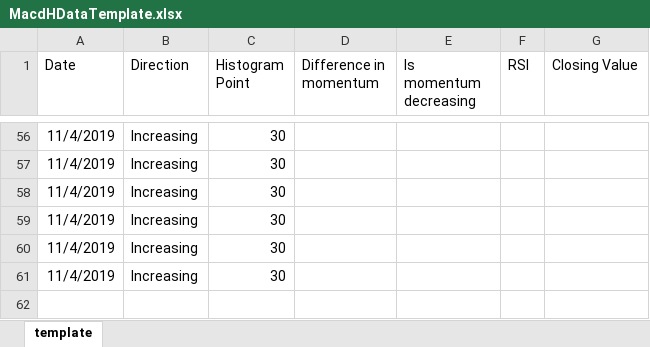
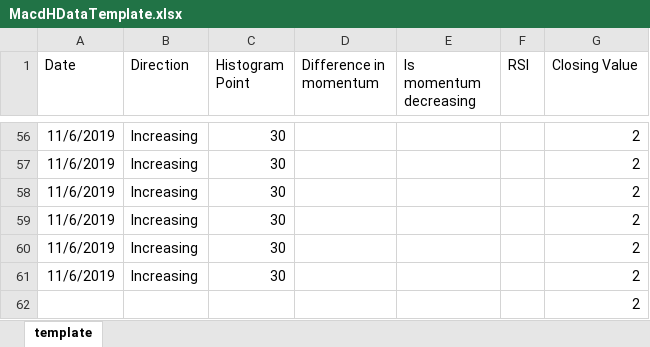
Before and after one commit to rineshkumar/NetTrader.Indicator, an Excel workbook: NetTrader.Indicator/MacdHDataTemplate.xlsx, sheet template, drawn as a sheet; only a part is shown, gaps mark what is left out; values as stored, in another font and other column widths than the file's, no borders; charts and pictures not drawn; the diff covers the shown part only; the diff names each change by its address in the sheet, - before the commit and + after, or states it on an @@ line.

```diff
--- a/NetTrader.Indicator/MacdHDataTemplate.xlsx (sheet template)
+++ b/NetTrader.Indicator/MacdHDataTemplate.xlsx (sheet template)
-A56:A61 (Date): 11/4/2019
+A56:A61 (Date): 11/6/2019
-G56:G61 (Closing Value): (empty)
+G56:G61 (Closing Value): 2
+row 62:  |  |  |  |  |  | 2
```
Also changed, not shown: 108 edited cells elsewhere in this sheet, charts or pictures, 2 other files.
